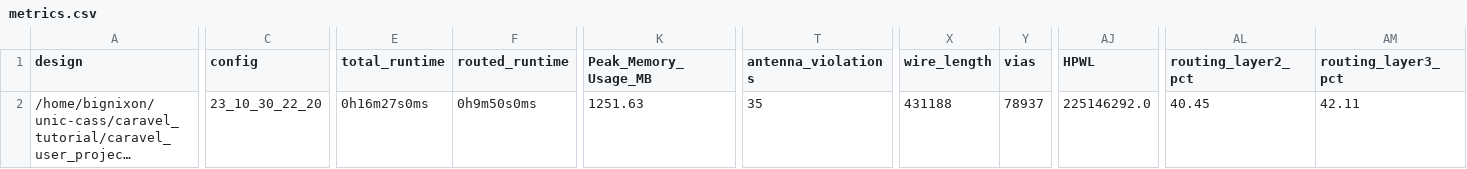
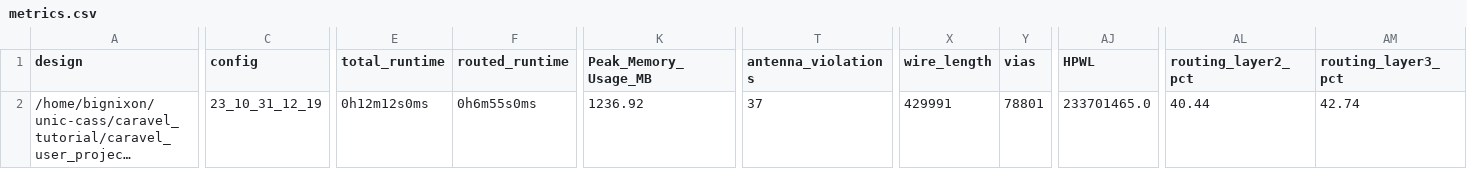
Before and after one commit to BigNixon/caravel_uniccass_example, a CSV file: signoff/wb_buttons_leds/metrics.csv, drawn as a sheet; only a part is shown, gaps mark what is left out; long unchanged cells end in …; the diff covers the shown part only; the diff names each change by its address in the sheet, - before the commit and + after, or states it on an @@ line.

```diff
--- a/signoff/wb_buttons_leds/metrics.csv
+++ b/signoff/wb_buttons_leds/metrics.csv
-C2 (config): 23_10_30_22_20
+C2 (config): 23_10_31_12_19
-E2 (total_runtime): 0h16m27s0ms
+E2 (total_runtime): 0h12m12s0ms
-F2 (routed_runtime): 0h9m50s0ms
+F2 (routed_runtime): 0h6m55s0ms
-K2 (Peak_Memory_Usage_MB): 1251.63
+K2 (Peak_Memory_Usage_MB): 1236.92
-T2 (antenna_violations): 35
+T2 (antenna_violations): 37
-X2 (wire_length): 431188
+X2 (wire_length): 429991
-Y2 (vias): 78937
+Y2 (vias): 78801
-AJ2 (HPWL): 225146292.0
+AJ2 (HPWL): 233701465.0
-AL2 (routing_layer2_pct): 40.45
+AL2 (routing_layer2_pct): 40.44
-AM2 (routing_layer3_pct): 42.11
+AM2 (routing_layer3_pct): 42.74
```
Also changed, not shown: 3 edited cells elsewhere in this file, 25 other files.
